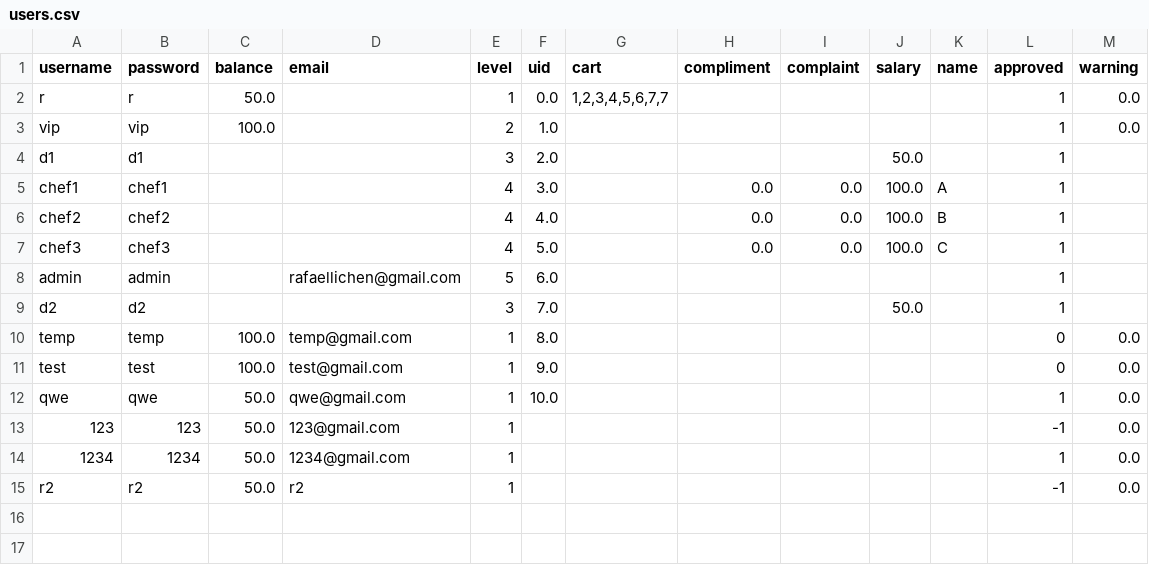
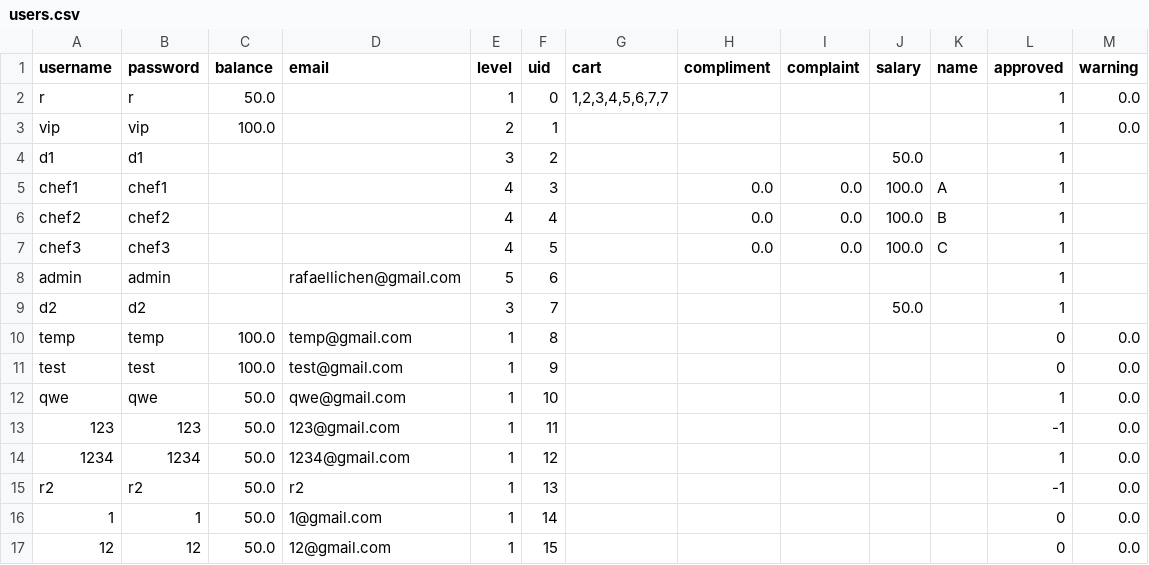
Before and after one commit to rafaellichen/Restaurant-Ordering-System, a CSV file: data/users.csv, drawn as a sheet.

```diff
--- a/data/users.csv
+++ b/data/users.csv
@@ -1,15 +1,17 @@
 username,password,balance,email,level,uid,cart,compliment,complaint,salary,name,approved,warning
-r,r,50.0,,1,0.0,"1,2,3,4,5,6,7,7",,,,,1,0.0
-vip,vip,100.0,,2,1.0,,,,,,1,0.0
-d1,d1,,,3,2.0,,,,50.0,,1,
-chef1,chef1,,,4,3.0,,0.0,0.0,100.0,A,1,
-chef2,chef2,,,4,4.0,,0.0,0.0,100.0,B,1,
-chef3,chef3,,,4,5.0,,0.0,0.0,100.0,C,1,
-admin,admin,,rafaellichen@gmail.com,5,6.0,,,,,,1,
-d2,d2,,,3,7.0,,,,50.0,,1,
-temp,temp,100.0,temp@gmail.com,1,8.0,,,,,,0,0.0
-test,test,100.0,test@gmail.com,1,9.0,,,,,,0,0.0
-qwe,qwe,50.0,qwe@gmail.com,1,10.0,,,,,,1,0.0
-123,123,50.0,123@gmail.com,1,,,,,,,-1,0.0
-1234,1234,50.0,1234@gmail.com,1,,,,,,,1,0.0
-r2,r2,50.0,r2,1,,,,,,,-1,0.0
+r,r,50.0,,1,0,"1,2,3,4,5,6,7,7",,,,,1,0.0
+vip,vip,100.0,,2,1,,,,,,1,0.0
+d1,d1,,,3,2,,,,50.0,,1,
+chef1,chef1,,,4,3,,0.0,0.0,100.0,A,1,
+chef2,chef2,,,4,4,,0.0,0.0,100.0,B,1,
+chef3,chef3,,,4,5,,0.0,0.0,100.0,C,1,
+admin,admin,,rafaellichen@gmail.com,5,6,,,,,,1,
+d2,d2,,,3,7,,,,50.0,,1,
+temp,temp,100.0,temp@gmail.com,1,8,,,,,,0,0.0
+test,test,100.0,test@gmail.com,1,9,,,,,,0,0.0
+qwe,qwe,50.0,qwe@gmail.com,1,10,,,,,,1,0.0
+123,123,50.0,123@gmail.com,1,11,,,,,,-1,0.0
+1234,1234,50.0,1234@gmail.com,1,12,,,,,,1,0.0
+r2,r2,50.0,r2,1,13,,,,,,-1,0.0
+1,1,50.0,1@gmail.com,1,14,,,,,,0,0.0
+12,12,50.0,12@gmail.com,1,15,,,,,,0,0.0
```
Also changed, not shown: data/dish.csv, data/order.csv, 1 other file.
